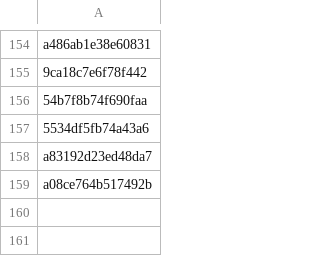
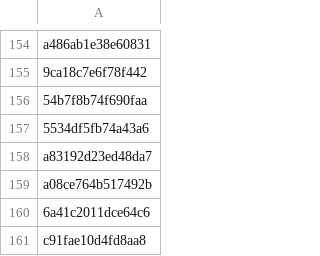
Before and after one commit to PharmakonSpace/IndeedPharma, a CSV file: sent_alerts.csv, drawn as a sheet; only a part is shown, gaps mark what is left out; the diff names each change by its address in the sheet, - before the commit and + after, or states it on an @@ line.

```diff
--- a/sent_alerts.csv
+++ b/sent_alerts.csv
+row 160: 6a41c2011dce64c6
+row 161: c91fae10d4fd8aa8
```
Also changed, not shown: 1 other file.
